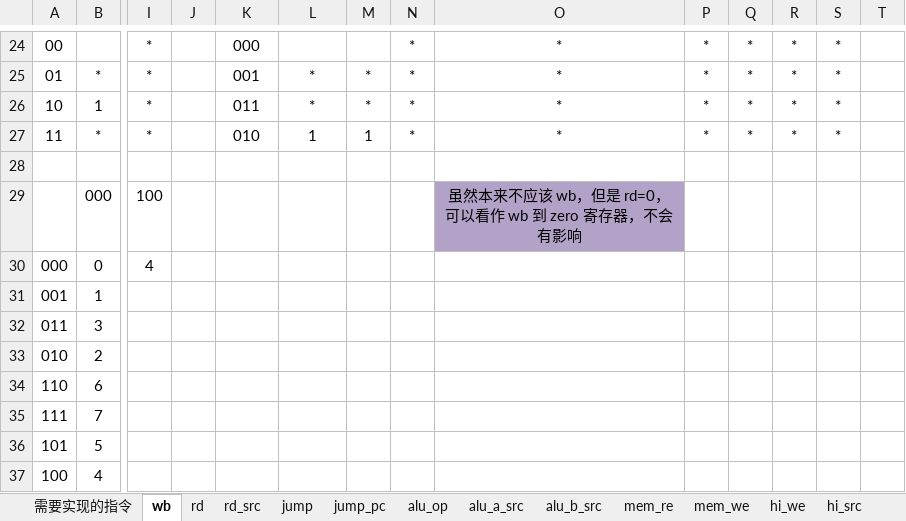
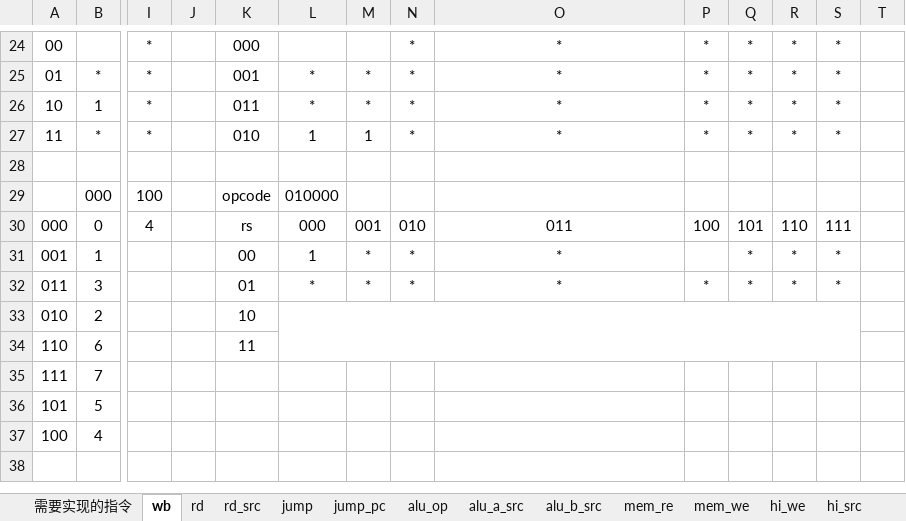
Before and after one commit to huang-jl/LLCL-MIPS, an Excel workbook: doc/信号表.xlsx, sheet wb, drawn as a sheet; only a part is shown, gaps mark what is left out; values as stored, in another font and other column widths than the file's, no borders; removed rows and columns are numbered as before the commit, all else as after; rows hold the shown columns only; the diff covers the shown part only; the diff names each change by its address in the sheet, - before the commit and + after, or states it on an @@ line.

```diff
--- a/doc/信号表.xlsx (sheet wb)
+++ b/doc/信号表.xlsx (sheet wb)
-K29: (empty)
+K29: opcode
-L29: (empty)
+L29: 010000
-O29: 虽然本来不应该 wb，但是 rd=0，可以看作 wb 到 zero 寄存器，不会有影响
+O29: (empty)
-O29 fill: #B3A2C7
+O29 fill: none
-K30: (empty)
+K30: rs
-L30: (empty)
+L30: 000
-M30: (empty)
+M30: 001
-N30: (empty)
+N30: 010
-O30: (empty)
+O30: 011
-P30: (empty)
+P30: 100
-Q30: (empty)
+Q30: 101
-R30: (empty)
+R30: 110
-S30: (empty)
+S30: 111
-row 31: 001 | 1
-row 32: 011 | 3
+row 31: 001 | 1 |  |  | 00 | 1 | * | * | * |  | * | * | *
+row 32: 011 | 3 |  |  | 01 | * | * | * | * | * | * | * | *
-K33: (empty)
+K33: 10
+L33:S34 merged
-K34: (empty)
+K34: 11
```
Also changed, not shown: 6 edited cells and cell formats elsewhere in this sheet, sheet 需要实现的指令, other sheet tabs, 6 other files.
